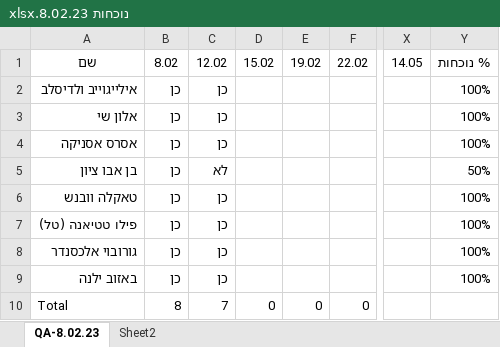
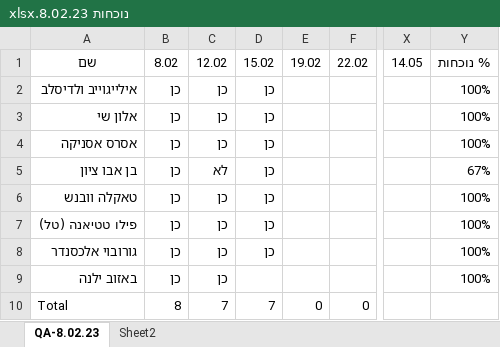
Before and after one commit to QA-8-02/Lessons, an Excel workbook: נוכחות 8.02.23.xlsx, sheet QA-8.02.23, drawn as a sheet; only a part is shown, gaps mark what is left out; values as stored, in another font and other column widths than the file's, no borders; conditional formats and table styles not drawn; the diff names each change by its address in the sheet, - before the commit and + after, or states it on an @@ line.

Commit message:
L3

```diff
--- a/נוכחות 8.02.23.xlsx (sheet QA-8.02.23)
+++ b/נוכחות 8.02.23.xlsx (sheet QA-8.02.23)
-D2:D8: (empty)
+D2:D8: כן
-Y5: 50%
+Y5: 67%
-D10: 0
+D10: 7
```
